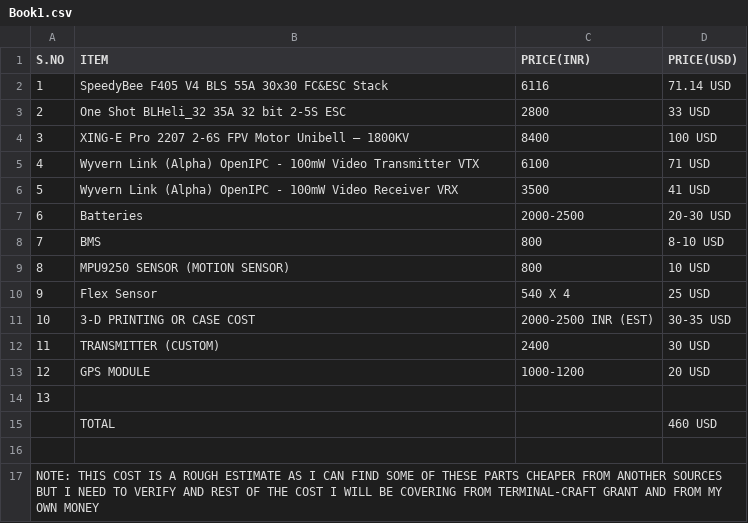
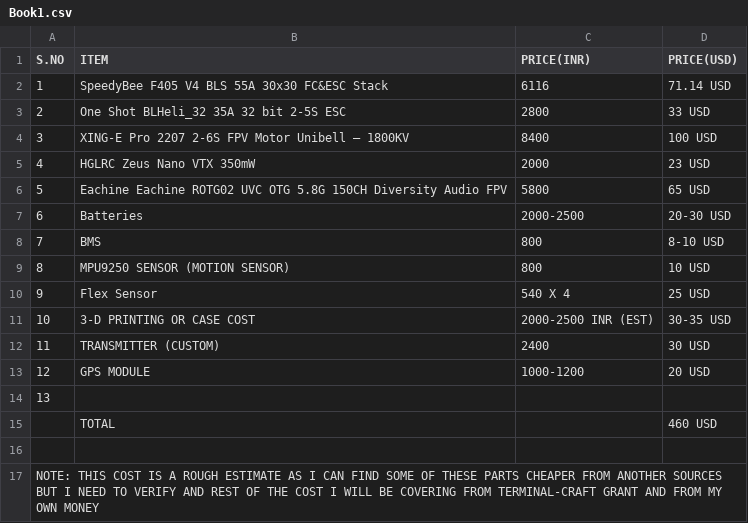
Before and after one commit to adhyys07/Motion-Drone, a CSV file: BOM/Book1.csv, drawn as a sheet.

Commit message:
Update Book1.csv

```diff
--- a/BOM/Book1.csv
+++ b/BOM/Book1.csv
@@ -4,4 +4,4 @@ S.NO,ITEM,PRICE(INR),PRICE(USD),
 3,XING-E Pro 2207 2-6S FPV Motor Unibell – 1800KV,8400,100 USD,
-4,Wyvern Link (Alpha) OpenIPC - 100mW Video Transmitter VTX,6100,71 USD,
-5,Wyvern Link (Alpha) OpenIPC - 100mW Video Receiver VRX,3500,41 USD,
+4,HGLRC Zeus Nano VTX 350mW,2000,23 USD,
+5,Eachine Eachine ROTG02 UVC OTG 5.8G 150CH Diversity Audio FPV,5800,65 USD,
 6,Batteries ,2000-2500,20-30 USD,
```
